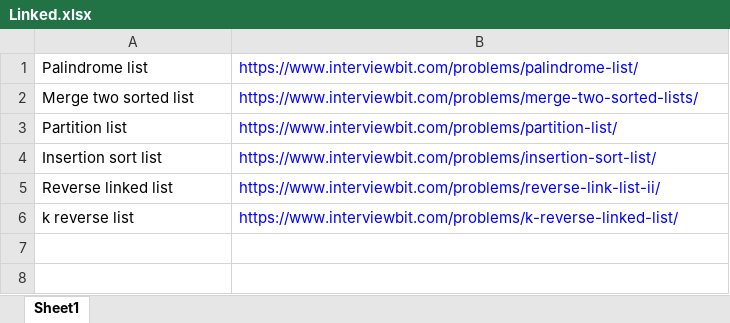
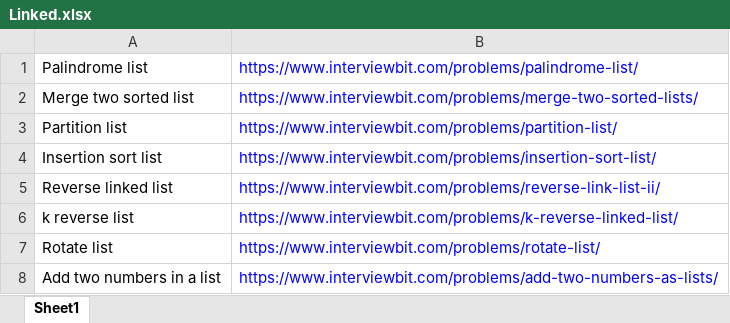
Before and after one commit to ParthKhanna07/Competitive, an Excel workbook: Linked.xlsx, sheet Sheet1, drawn as a sheet; values as stored, in another font and other column widths than the file's, no borders; the diff names each change by its address in the sheet, - before the commit and + after, or states it on an @@ line.

Commit message:
Linked list

```diff
--- a/Linked.xlsx (sheet Sheet1)
+++ b/Linked.xlsx (sheet Sheet1)
+row 7: Rotate list | https://www.interviewbit.com/problems/rotate-list/
+row 8: Add two numbers in a list | https://www.interviewbit.com/problems/add-two-numbers-as-lists/
```
